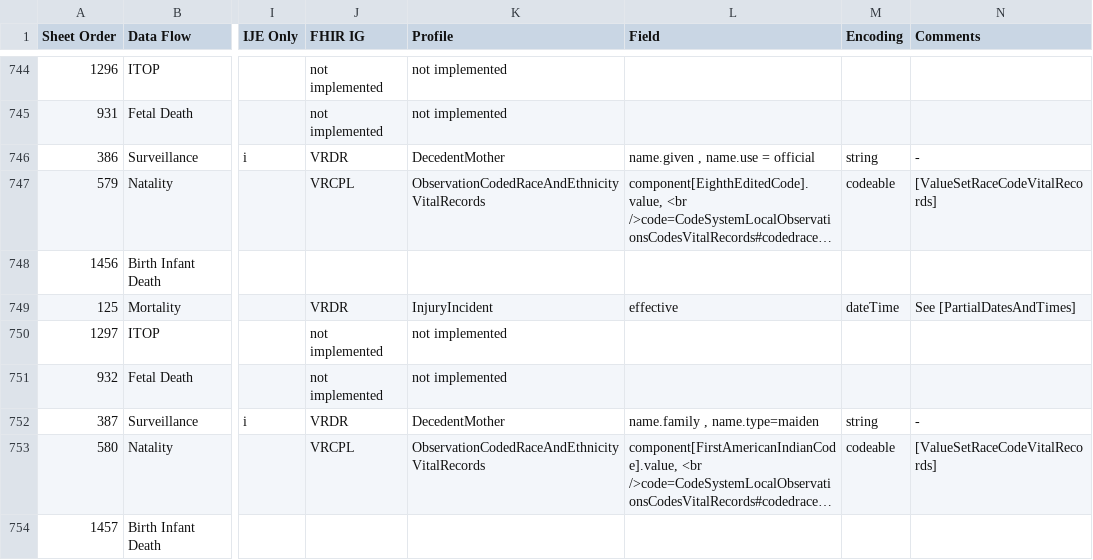
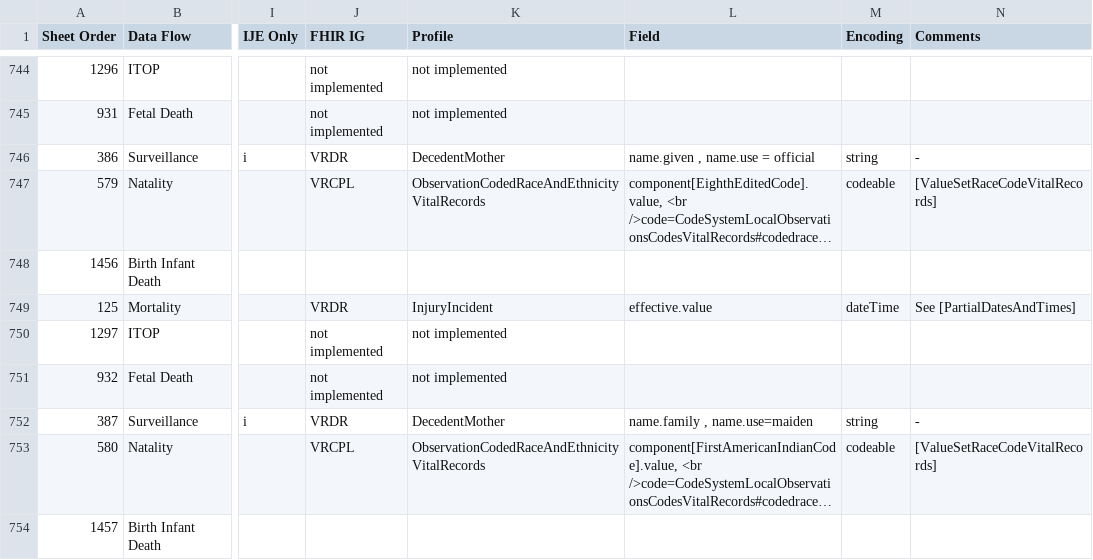
Before and after one commit to nightingaleproject/vital_records_sheets, a CSV file: IJE_File_Layouts_and_FHIR_Mapping_24-06-21.csv, drawn as a sheet; only a part is shown, gaps mark what is left out; long unchanged cells end in …; the diff covers the shown part only; the diff names each change by its address in the sheet, - before the commit and + after, or states it on an @@ line.

Commit message:
more consistent handling of .value and other tweaks

```diff
--- a/IJE_File_Layouts_and_FHIR_Mapping_24-06-21.csv
+++ b/IJE_File_Layouts_and_FHIR_Mapping_24-06-21.csv
-L749 (Field): effective
+L749 (Field): effective.value
-L752 (Field): name.family , name.type=maiden
+L752 (Field): name.family , name.use=maiden
```
Also changed, not shown: 58 edited cells elsewhere in this file.
